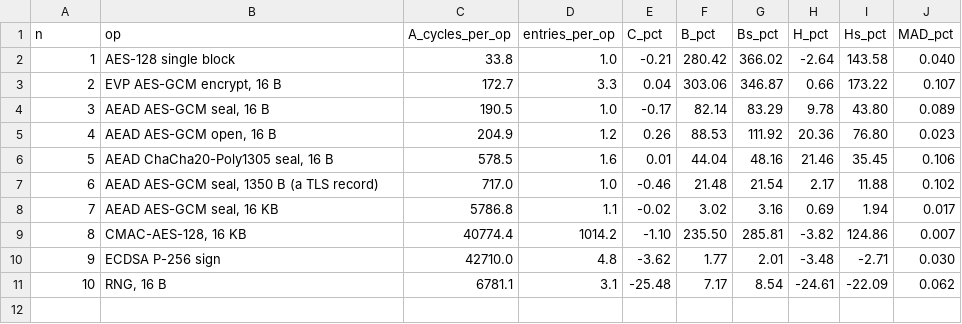
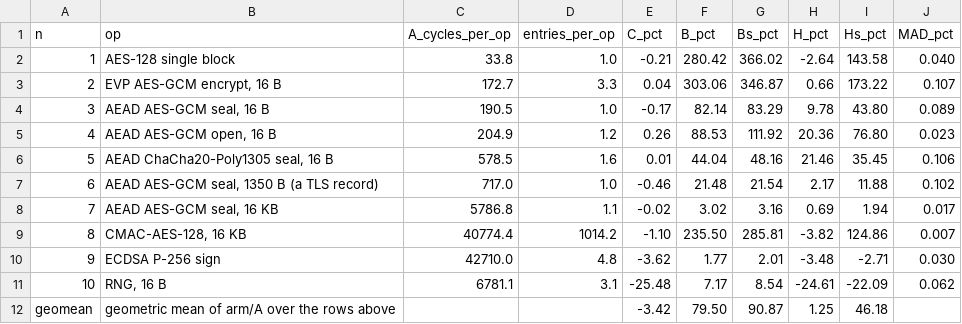
Before and after one commit to UT-Security/llvm-data-independent-timing, a CSV file: paper_experiments/14-awslc-shipping-bracket/results-m4/paper_table.csv, drawn as a sheet.

Commit message:
[paper] experiment 14: geometric means of the ratio to A in every table
The paper table, the full table (report and page) and the driver's printed summary
end with the geometric mean of each arm's ratio to A. Cells marked suspect are left
out of the mean, since their medians are known wrong, and the count is stated. Over
the paper's ten rows: C -3%, B +80%, Bs +91%, H +1%, Hs +46%; over all 121 clean rows:
C -1.8%, B +46.7%, Bs +57.0%, H +0.3%, Hs +33.4%. The README says what such a mean is
and is not: each of the tool's rows counted once, a summary of the table rather than
a cost model for any application.

```diff
--- a/paper_experiments/14-awslc-shipping-bracket/results-m4/paper_table.csv
+++ b/paper_experiments/14-awslc-shipping-bracket/results-m4/paper_table.csv
@@ -11 +11,2 @@ n,op,A_cycles_per_op,entries_per_op,C_pct,B_pct,Bs_pct,H_pct,Hs_pct,MAD_pct
 10,"RNG, 16 B",6781.1,3.1,-25.48,7.17,8.54,-24.61,-22.09,0.062
+geomean,"geometric mean of arm/A over the rows above",,,-3.42,79.50,90.87,1.25,46.18,
```
Also changed, not shown: 7 other files.
